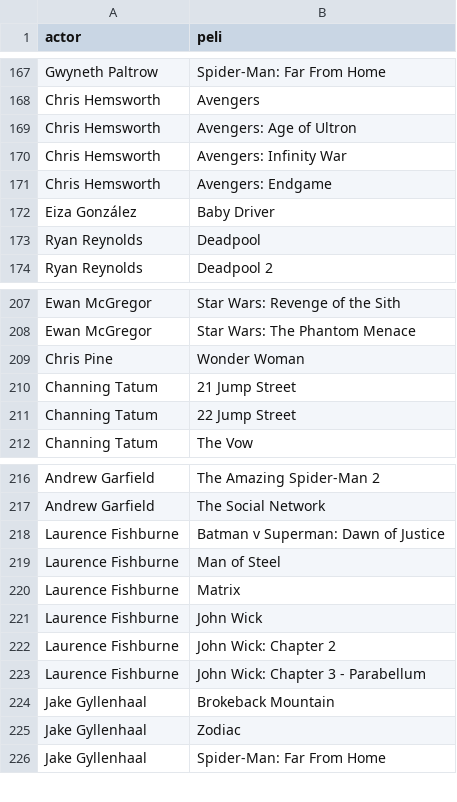
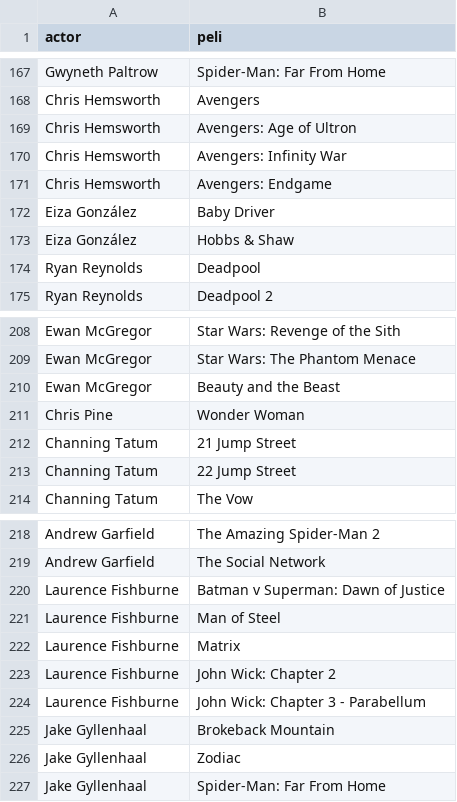
Before and after one commit to RubenS98/AdvancedDataBases, a CSV file: db/import/Actuo_en.csv, drawn as a sheet; only a part is shown, gaps mark what is left out.

```diff
--- a/db/import/Actuo_en.csv
+++ b/db/import/Actuo_en.csv
@@ -172,2 +172,3 @@ Chris Hemsworth,Avengers: Endgame
 Eiza González,Baby Driver
+Eiza González,Hobbs & Shaw
 Ryan Reynolds,Deadpool
@@ -208,2 +209,3 @@ Ewan McGregor,Star Wars: Revenge of the Sith
 Ewan McGregor,Star Wars: The Phantom Menace
+Ewan McGregor,Beauty and the Beast
 Chris Pine,Wonder Woman
@@ -220,3 +222,2 @@ Laurence Fishburne,Man of Steel
 Laurence Fishburne,Matrix
-Laurence Fishburne,John Wick
 Laurence Fishburne,John Wick: Chapter 2
```
Also changed, not shown: db/import/Dirigio.csv, 6 other files.
